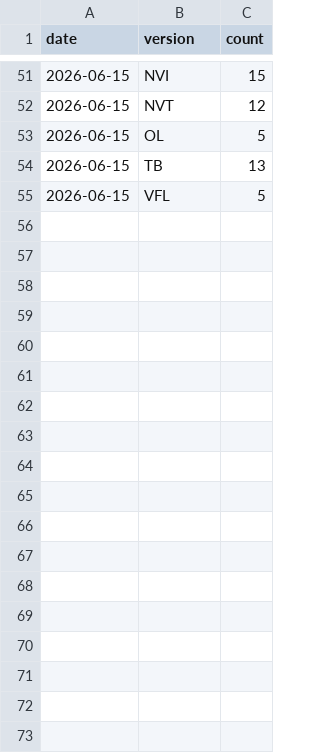
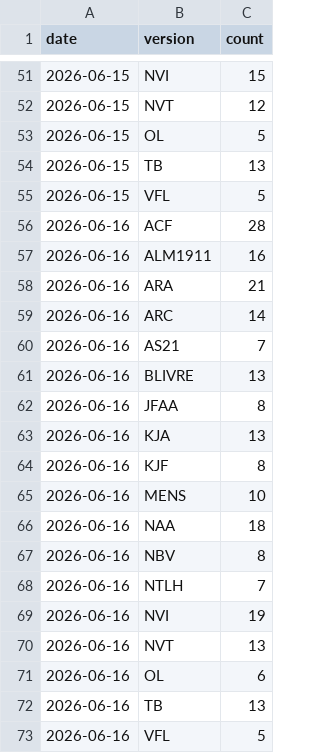
Before and after one commit to damarals/biblias, a CSV file: data/stats/downloads.csv, drawn as a sheet; only a part is shown, gaps mark what is left out.

```diff
--- a/data/stats/downloads.csv
+++ b/data/stats/downloads.csv
@@ -55 +55,19 @@ date,version,count
 2026-06-15,VFL,5
+2026-06-16,ACF,28
+2026-06-16,ALM1911,16
+2026-06-16,ARA,21
+2026-06-16,ARC,14
+2026-06-16,AS21,7
+2026-06-16,BLIVRE,13
+2026-06-16,JFAA,8
+2026-06-16,KJA,13
+2026-06-16,KJF,8
+2026-06-16,MENS,10
+2026-06-16,NAA,18
+2026-06-16,NBV,8
+2026-06-16,NTLH,7
+2026-06-16,NVI,19
+2026-06-16,NVT,13
+2026-06-16,OL,6
+2026-06-16,TB,13
+2026-06-16,VFL,5
```
Also changed, not shown: 1 other file.
